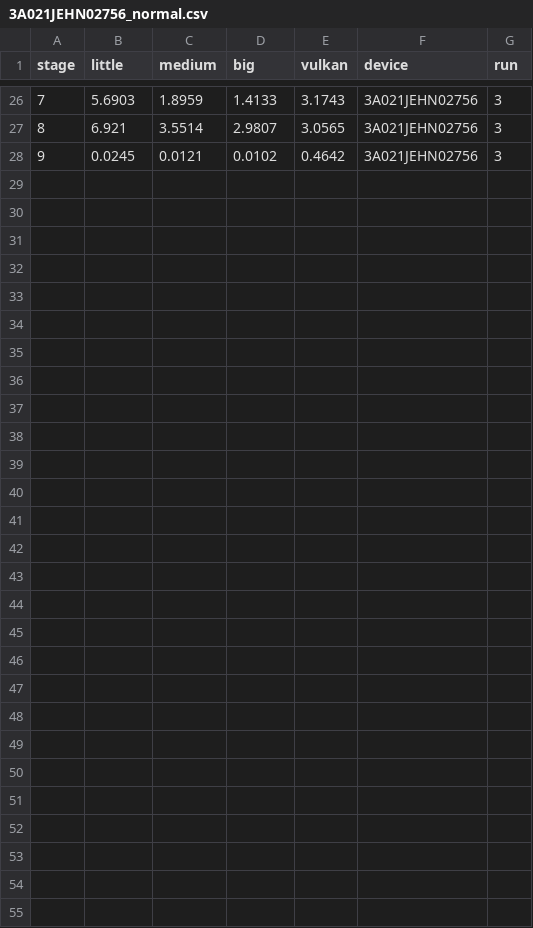
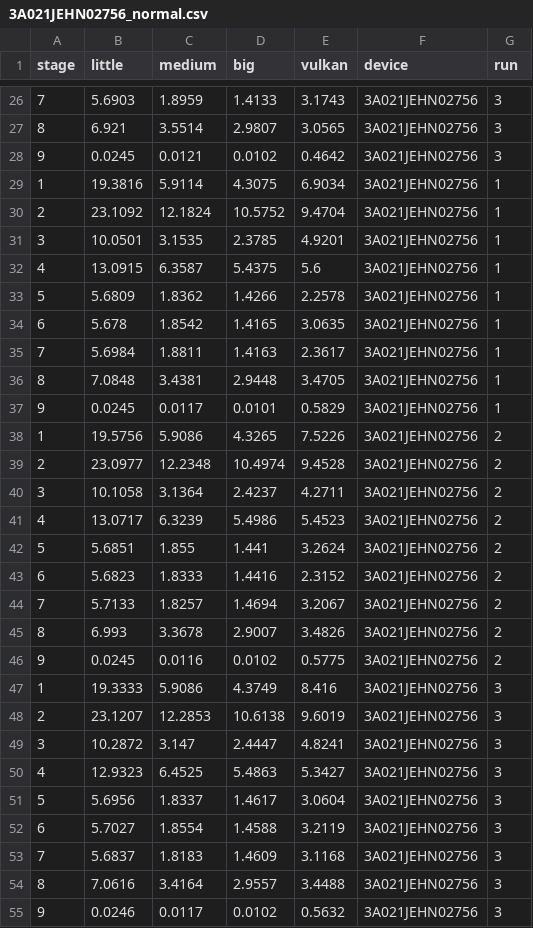
Before and after one commit to ucsc-redwood/better-together, a CSV file: new_data/2025-04-17/cifar-sparse/3A021JEHN02756_normal.csv, drawn as a sheet; only a part is shown, gaps mark what is left out; the diff names each change by its address in the sheet, - before the commit and + after, or states it on an @@ line.

```diff
--- a/new_data/2025-04-17/cifar-sparse/3A021JEHN02756_normal.csv
+++ b/new_data/2025-04-17/cifar-sparse/3A021JEHN02756_normal.csv
+row 29: 1 | 19.3816 | 5.9114 | 4.3075 | 6.9034 | 3A021JEHN02756 | 1
+row 30: 2 | 23.1092 | 12.1824 | 10.5752 | 9.4704 | 3A021JEHN02756 | 1
+row 31: 3 | 10.0501 | 3.1535 | 2.3785 | 4.9201 | 3A021JEHN02756 | 1
+row 32: 4 | 13.0915 | 6.3587 | 5.4375 | 5.6 | 3A021JEHN02756 | 1
+row 33: 5 | 5.6809 | 1.8362 | 1.4266 | 2.2578 | 3A021JEHN02756 | 1
+row 34: 6 | 5.678 | 1.8542 | 1.4165 | 3.0635 | 3A021JEHN02756 | 1
+row 35: 7 | 5.6984 | 1.8811 | 1.4163 | 2.3617 | 3A021JEHN02756 | 1
+row 36: 8 | 7.0848 | 3.4381 | 2.9448 | 3.4705 | 3A021JEHN02756 | 1
+row 37: 9 | 0.0245 | 0.0117 | 0.0101 | 0.5829 | 3A021JEHN02756 | 1
+row 38: 1 | 19.5756 | 5.9086 | 4.3265 | 7.5226 | 3A021JEHN02756 | 2
+row 39: 2 | 23.0977 | 12.2348 | 10.4974 | 9.4528 | 3A021JEHN02756 | 2
+row 40: 3 | 10.1058 | 3.1364 | 2.4237 | 4.2711 | 3A021JEHN02756 | 2
+row 41: 4 | 13.0717 | 6.3239 | 5.4986 | 5.4523 | 3A021JEHN02756 | 2
+row 42: 5 | 5.6851 | 1.855 | 1.441 | 3.2624 | 3A021JEHN02756 | 2
+row 43: 6 | 5.6823 | 1.8333 | 1.4416 | 2.3152 | 3A021JEHN02756 | 2
+row 44: 7 | 5.7133 | 1.8257 | 1.4694 | 3.2067 | 3A021JEHN02756 | 2
+row 45: 8 | 6.993 | 3.3678 | 2.9007 | 3.4826 | 3A021JEHN02756 | 2
+row 46: 9 | 0.0245 | 0.0116 | 0.0102 | 0.5775 | 3A021JEHN02756 | 2
+row 47: 1 | 19.3333 | 5.9086 | 4.3749 | 8.416 | 3A021JEHN02756 | 3
+row 48: 2 | 23.1207 | 12.2853 | 10.6138 | 9.6019 | 3A021JEHN02756 | 3
+row 49: 3 | 10.2872 | 3.147 | 2.4447 | 4.8241 | 3A021JEHN02756 | 3
+row 50: 4 | 12.9323 | 6.4525 | 5.4863 | 5.3427 | 3A021JEHN02756 | 3
+row 51: 5 | 5.6956 | 1.8337 | 1.4617 | 3.0604 | 3A021JEHN02756 | 3
+row 52: 6 | 5.7027 | 1.8554 | 1.4588 | 3.2119 | 3A021JEHN02756 | 3
+row 53: 7 | 5.6837 | 1.8183 | 1.4609 | 3.1168 | 3A021JEHN02756 | 3
+row 54: 8 | 7.0616 | 3.4164 | 2.9557 | 3.4488 | 3A021JEHN02756 | 3
+row 55: 9 | 0.0246 | 0.0117 | 0.0102 | 0.5632 | 3A021JEHN02756 | 3
```
Also changed, not shown: new_data/2025-04-17/cifar-sparse/3A021JEHN02756_fully.csv, new_data/2025-04-17/cifar-sparse/9b034f1b_fully.csv, 10 other files.
